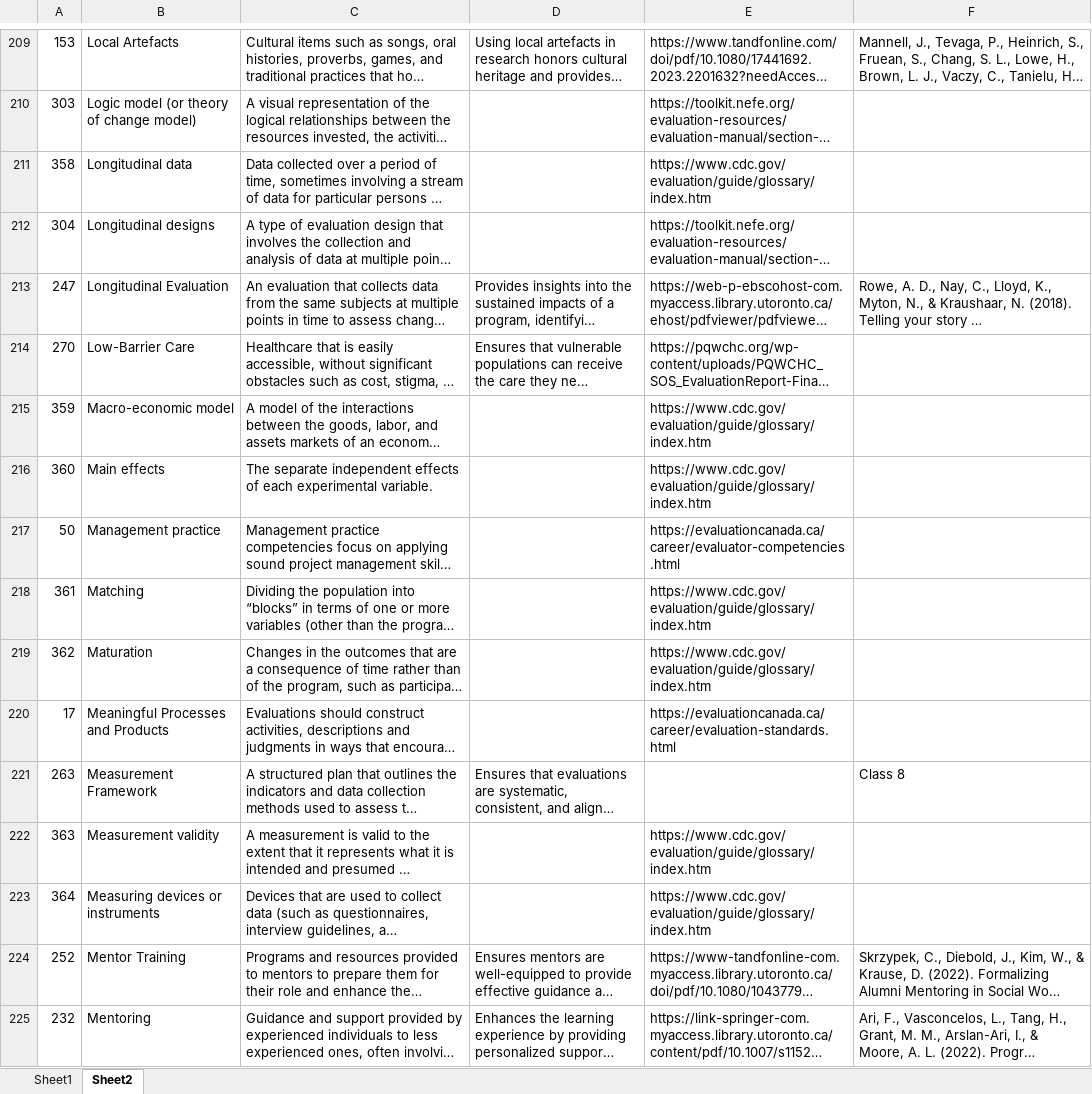
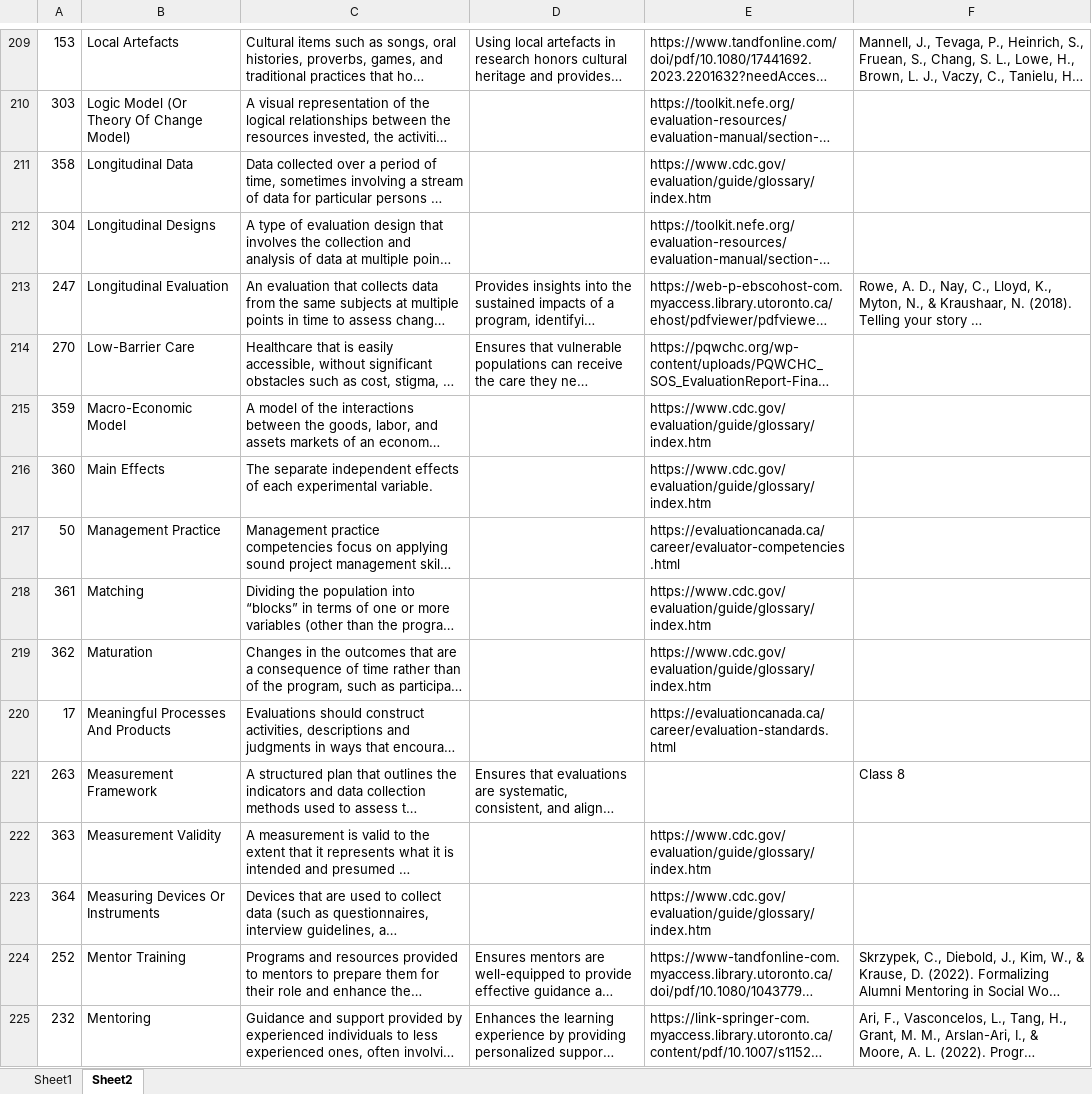
Before and after one commit to BiyingZhou/program-evaluation-glossary, an Excel workbook: Glossary.xlsx, sheet Sheet2, drawn as a sheet; only a part is shown, gaps mark what is left out; long unchanged cells end in …; values as stored, in another font and other column widths than the file's, no borders; conditional formats not drawn; the diff covers the shown part only; the diff names each change by its address in the sheet, - before the commit and + after, or states it on an @@ line.

```diff
--- a/Glossary.xlsx (sheet Sheet2)
+++ b/Glossary.xlsx (sheet Sheet2)
-B210: Logic model (or theory of change model)
+B210: Logic Model (Or Theory Of Change Model)
-B211: Longitudinal data
+B211: Longitudinal Data
-B212: Longitudinal designs
+B212: Longitudinal Designs
-B215: Macro-economic model
+B215: Macro-Economic Model
-B216: Main effects
+B216: Main Effects
-B217: Management practice
+B217: Management Practice
-B220: Meaningful Processes and Products
+B220: Meaningful Processes And Products
-B222: Measurement validity
+B222: Measurement Validity
-B223: Measuring devices or instruments
+B223: Measuring Devices Or Instruments
```
Also changed, not shown: 136 edited cells elsewhere in this sheet, Part1.xlsx, Parts.xlsx, 4 other files.
